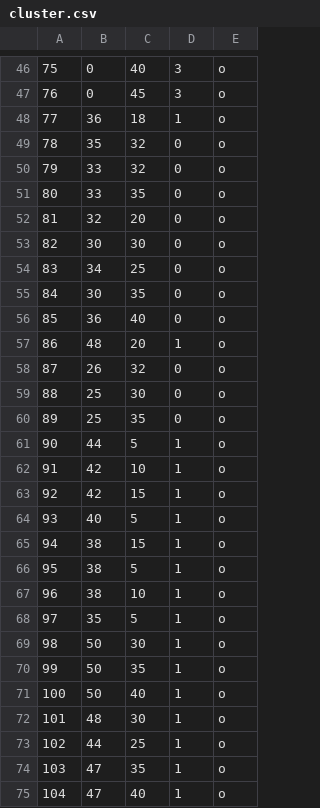
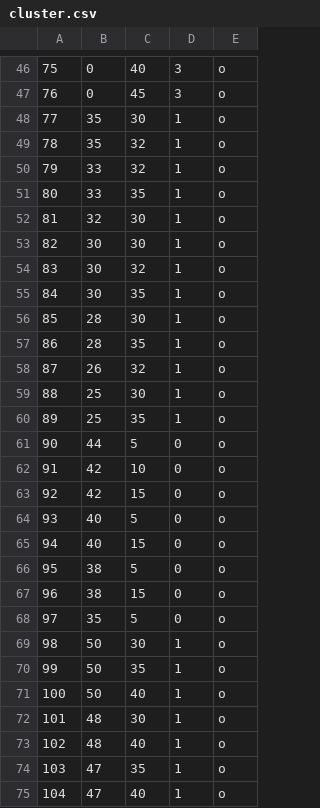
Before and after one commit to Routing-Problems-in-Green-Logistic/2E_EVRPTW, a CSV file: Cluster/cluster.csv, drawn as a sheet; only a part is shown, gaps mark what is left out; the diff covers the shown part only.

```diff
--- a/Cluster/cluster.csv
+++ b/Cluster/cluster.csv
@@ -47,23 +47,23 @@
 76, 0, 45, 3, o
-77, 36, 18, 1, o
-78, 35, 32, 0, o
-79, 33, 32, 0, o
-80, 33, 35, 0, o
-81, 32, 20, 0, o
-82, 30, 30, 0, o
-83, 34, 25, 0, o
-84, 30, 35, 0, o
-85, 36, 40, 0, o
-86, 48, 20, 1, o
-87, 26, 32, 0, o
-88, 25, 30, 0, o
-89, 25, 35, 0, o
-90, 44, 5, 1, o
-91, 42, 10, 1, o
-92, 42, 15, 1, o
-93, 40, 5, 1, o
-94, 38, 15, 1, o
-95, 38, 5, 1, o
-96, 38, 10, 1, o
-97, 35, 5, 1, o
+77, 35, 30, 1, o
+78, 35, 32, 1, o
+79, 33, 32, 1, o
+80, 33, 35, 1, o
+81, 32, 30, 1, o
+82, 30, 30, 1, o
+83, 30, 32, 1, o
+84, 30, 35, 1, o
+85, 28, 30, 1, o
+86, 28, 35, 1, o
+87, 26, 32, 1, o
+88, 25, 30, 1, o
+89, 25, 35, 1, o
+90, 44, 5, 0, o
+91, 42, 10, 0, o
+92, 42, 15, 0, o
+93, 40, 5, 0, o
+94, 40, 15, 0, o
+95, 38, 5, 0, o
+96, 38, 15, 0, o
+97, 35, 5, 0, o
 98, 50, 30, 1, o
@@ -72,3 +72,3 @@
 101, 48, 30, 1, o
-102, 44, 25, 1, o
+102, 48, 40, 1, o
 103, 47, 35, 1, o
```
Also changed, not shown: 86 edited cells elsewhere in this file, 4 other files.
